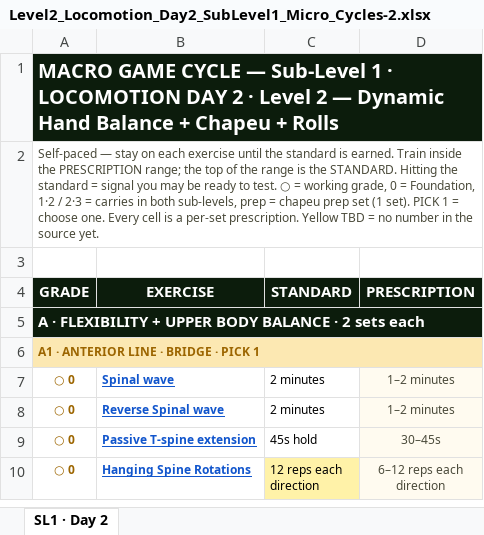
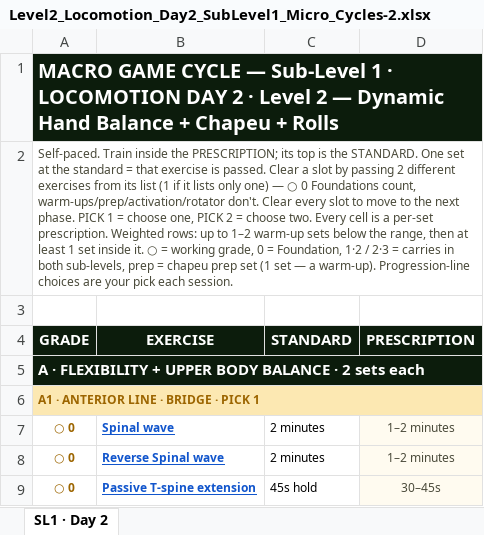
Before and after one commit to themovementgamecoach/Level-2-Locomotion, an Excel workbook: Level2_Locomotion_Day2_SubLevel1_Micro_Cycles-2.xlsx, sheet SL1 · Day 2, drawn as a sheet; only a part is shown; the shorter side is filled out with more unchanged rows; values as stored, in another font and other column widths than the file's, no borders; the diff names each change by its address in the sheet, - before the commit and + after, or states it on an @@ line.

```diff
--- a/Level2_Locomotion_Day2_SubLevel1_Micro_Cycles-2.xlsx (sheet SL1 · Day 2)
+++ b/Level2_Locomotion_Day2_SubLevel1_Micro_Cycles-2.xlsx (sheet SL1 · Day 2)
-A2 (GRADE): Self-paced — stay on each exercise until the standard is earned. Train inside the PRESCRIPTION range; the top of the range is the STANDARD. Hitting the standard = signal you may be ready to test. ○ = working grade, 0 = Foundation, 1·2 / 2·3 = carries in both sub-levels, prep = chapeu prep set (1 set). PICK 1 = choose one. Every cell is a per-set prescription. Yellow TBD = no number in the source yet.
+A2 (GRADE): Self-paced. Train inside the PRESCRIPTION; its top is the STANDARD. One set at the standard = that exercise is passed. Clear a slot by passing 2 different exercises from its list (1 if it lists only one) — ○ 0 Foundations count, warm-ups/prep/activation/rotator don't. Clear every slot to move to the next phase. PICK 1 = choose one, PICK 2 = choose two. Every cell is a per-set prescription. Weighted rows: up to 1–2 warm-up sets below the range, then at least 1 set inside it. ○ = working grade, 0 = Foundation, 1·2 / 2·3 = carries in both sub-levels, prep = chapeu prep set (1 set — a warm-up). Progression-line choices are your pick each session.
```
Also changed, not shown: Level2_Locomotion_Day1_SubLevel1_Micro_Cycles-2.xlsx, Level2_Locomotion_Day1_SubLevel2_Micro_Cycles-2.xlsx, 4 other files.
